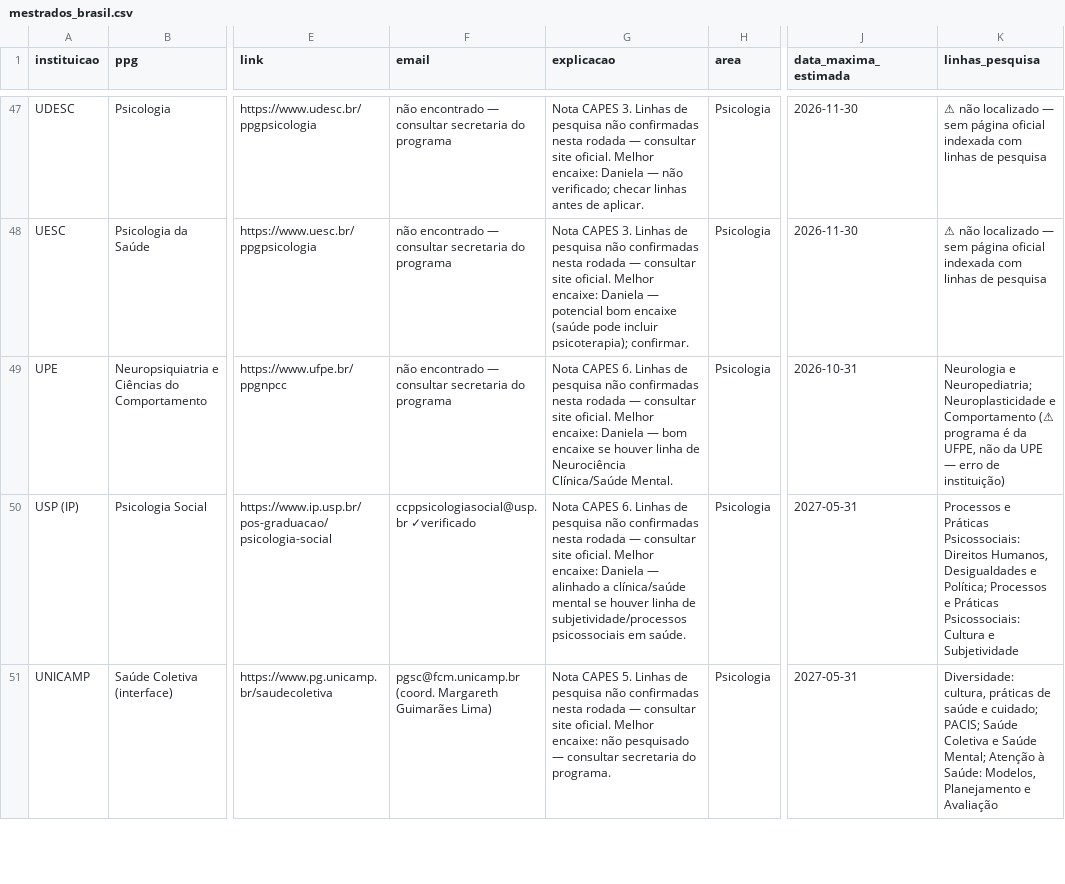
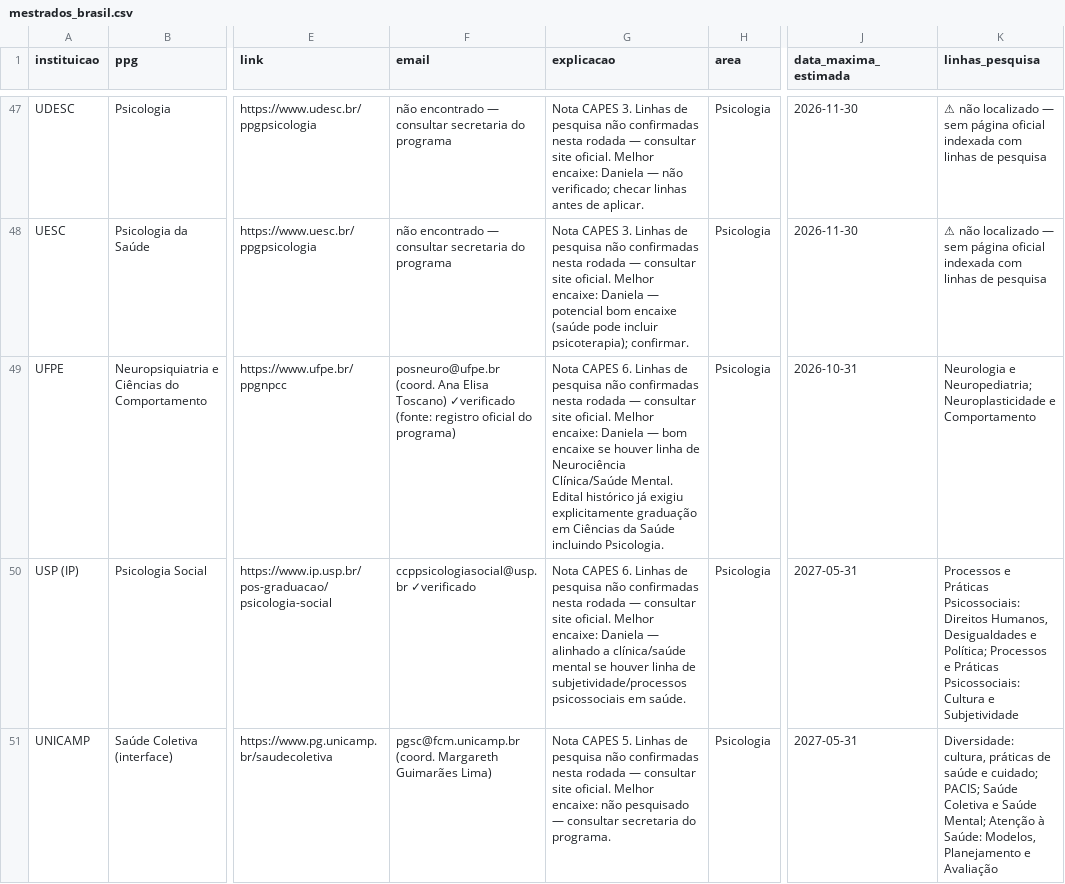
Before and after one commit to jfs195805-alt/Bolsamestradodoutorado, a CSV file: mestrados_brasil.csv, drawn as a sheet; only a part is shown, gaps mark what is left out; the diff covers the shown part only; the diff names each change by its address in the sheet, - before the commit and + after, or states it on an @@ line.

```diff
--- a/mestrados_brasil.csv
+++ b/mestrados_brasil.csv
-A49 (instituicao): UPE
+A49 (instituicao): UFPE
-F49 (email): não encontrado — consultar secretaria do programa
+F49 (email): posneuro@ufpe.br (coord. Ana Elisa Toscano) ✓verificado (fonte: registro oficial do programa)
-G49 (explicacao): …Clínica/Saúde Mental.
+G49 (explicacao): …Clínica/Saúde Mental. Edital histórico já exigiu explicitamente graduação em Ciências da Saúde incluindo Psicologia.
-K49 (linhas_pesquisa): …e Comportamento (⚠ programa é da UFPE, não da UPE — erro de instituição)
+K49 (linhas_pesquisa): …e Comportamento
```
Also changed, not shown: 1 removed row elsewhere in this file.
